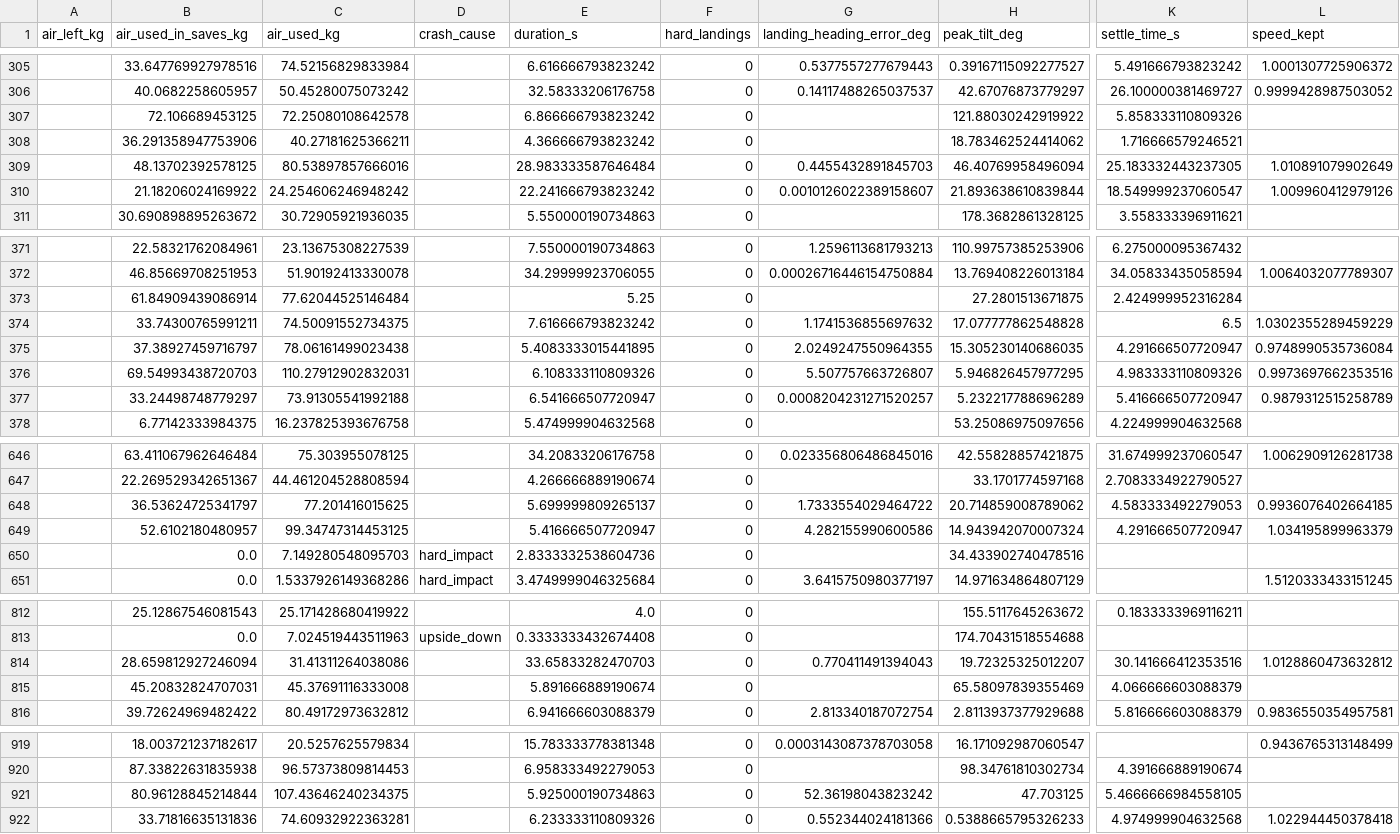
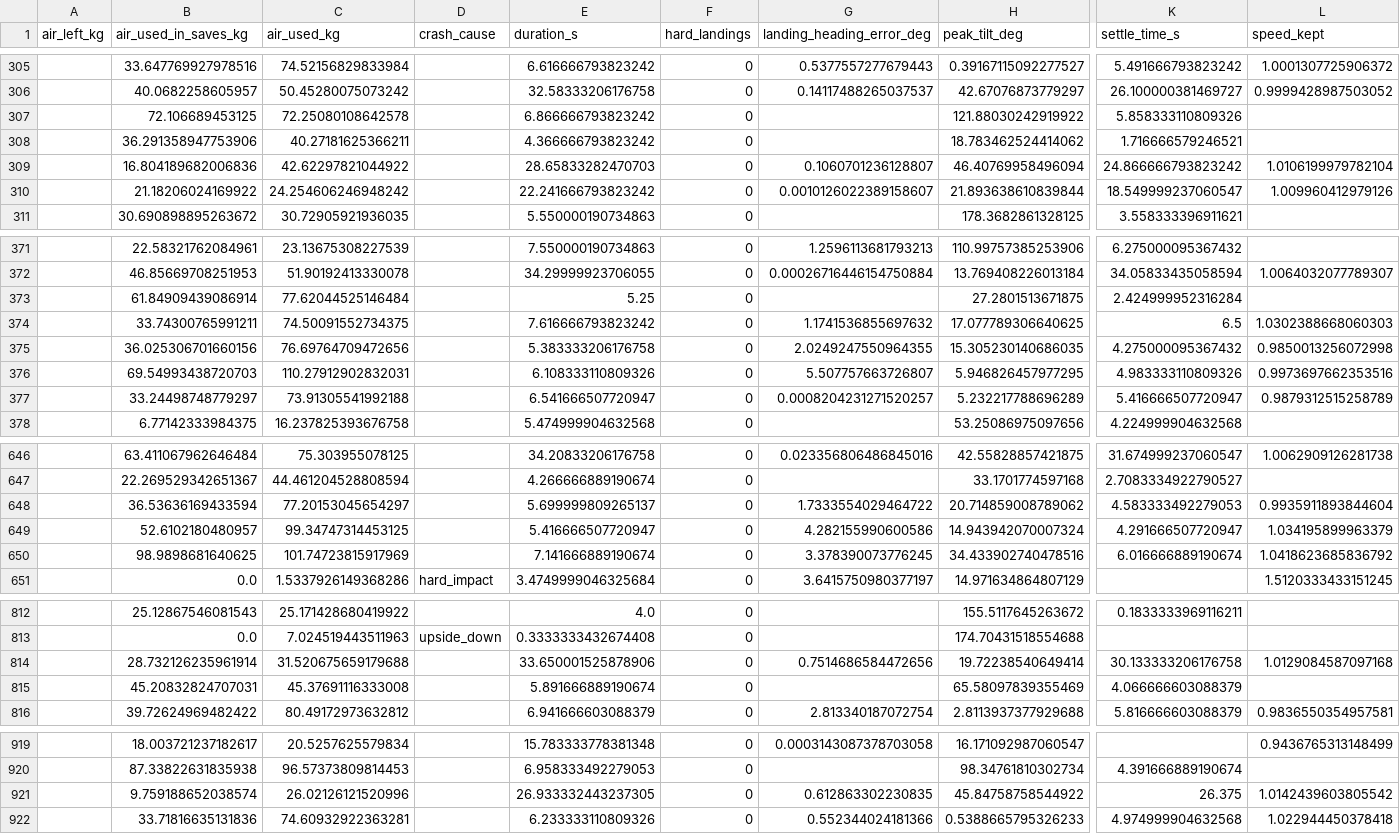
Before and after one commit to Bhavya873/NineLives, a CSV file: results/eval_hybrid_E_arcade.csv, drawn as a sheet; only a part is shown, gaps mark what is left out; removed rows and columns are numbered as before the commit, all else as after; rows hold the shown columns only; the diff covers the shown part only; the diff names each change by its address in the sheet, - before the commit and + after, or states it on an @@ line.

```diff
--- a/results/eval_hybrid_E_arcade.csv
+++ b/results/eval_hybrid_E_arcade.csv
-row 309:  | 48.13702392578125 | 80.53897857666016 |  | 28.983333587646484 | 0 | 0.4455432891845703 | 46.40769958496094 | 25.183332443237305 | 1.010891079902649
+row 309:  | 16.804189682006836 | 42.62297821044922 |  | 28.65833282470703 | 0 | 0.1060701236128807 | 46.40769958496094 | 24.866666793823242 | 1.0106199979782104
-H374 (peak_tilt_deg): 17.077777862548828
+H374 (peak_tilt_deg): 17.077789306640625
-L374 (speed_kept): 1.0302355289459229
+L374 (speed_kept): 1.0302388668060303
-B375 (air_used_in_saves_kg): 37.38927459716797
+B375 (air_used_in_saves_kg): 36.025306701660156
-C375 (air_used_kg): 78.06161499023438
+C375 (air_used_kg): 76.69764709472656
-E375 (duration_s): 5.4083333015441895
+E375 (duration_s): 5.383333206176758
-K375 (settle_time_s): 4.291666507720947
+K375 (settle_time_s): 4.275000095367432
-L375 (speed_kept): 0.9748990535736084
+L375 (speed_kept): 0.9850013256072998
-B648 (air_used_in_saves_kg): 36.53624725341797
+B648 (air_used_in_saves_kg): 36.53636169433594
-C648 (air_used_kg): 77.201416015625
+C648 (air_used_kg): 77.20153045654297
-L648 (speed_kept): 0.9936076402664185
+L648 (speed_kept): 0.9935911893844604
-row 650:  | 0.0 | 7.149280548095703 | hard_impact | 2.8333332538604736 | 0 |  | 34.433902740478516
+row 650:  | 98.9898681640625 | 101.74723815917969 |  | 7.141666889190674 | 0 | 3.378390073776245 | 34.433902740478516 | 6.016666889190674 | 1.0418623685836792
-row 814:  | 28.659812927246094 | 31.41311264038086 |  | 33.65833282470703 | 0 | 0.770411491394043 | 19.72325325012207 | 30.141666412353516 | 1.0128860473632812
+row 814:  | 28.732126235961914 | 31.520675659179688 |  | 33.650001525878906 | 0 | 0.7514686584472656 | 19.72238540649414 | 30.133333206176758 | 1.0129084587097168
-row 921:  | 80.96128845214844 | 107.43646240234375 |  | 5.925000190734863 | 0 | 52.36198043823242 | 47.703125 | 5.4666666984558105
+row 921:  | 9.759188652038574 | 26.02126121520996 |  | 26.933332443237305 | 0 | 0.612863302230835 | 45.84758758544922 | 26.375 | 1.0142439603805542
```
Also changed, not shown: 33 edited cells elsewhere in this file, results/eval_hybrid_D_arcade.csv, results/eval_hybrid_E_realistic.csv, 42 other files.
